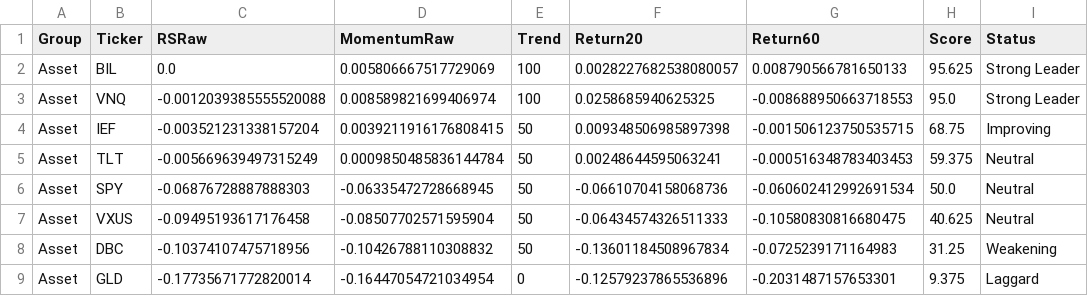
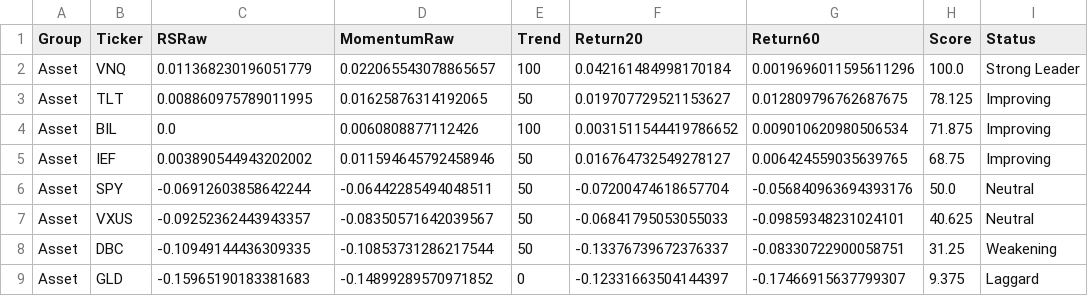
Before and after one commit to Tawfoofoo/global-allocation-dashboard, a CSV file: data/latest_rotation.csv, drawn as a sheet; only a part is shown; the diff covers the shown part only.

Commit message:
Update dashboard latest_rotation.csv

```diff
--- a/data/latest_rotation.csv
+++ b/data/latest_rotation.csv
@@ -1,9 +1,9 @@
 Group,Ticker,RSRaw,MomentumRaw,Trend,Return20,Return60,Score,Status
-Asset,BIL,0.0,0.005806667517729069,100,0.0028227682538080057,0.008790566781650133,95.625,Strong Leader
-Asset,VNQ,-0.0012039385555520088,0.008589821699406974,100,0.0258685940625325,-0.008688950663718553,95.0,Strong Leader
-Asset,IEF,-0.003521231338157204,0.0039211916176808415,50,0.009348506985897398,-0.001506123750535715,68.75,Improving
-Asset,TLT,-0.005669639497315249,0.0009850485836144784,50,0.00248644595063241,-0.000516348783403453,59.375,Neutral
-Asset,SPY,-0.06876728887888303,-0.06335472728668945,50,-0.06610704158068736,-0.060602412992691534,50.0,Neutral
-Asset,VXUS,-0.09495193617176458,-0.08507702571595904,50,-0.06434574326511333,-0.10580830816680475,40.625,Neutral
-Asset,DBC,-0.10374107475718956,-0.10426788110308832,50,-0.13601184508967834,-0.0725239171164983,31.25,Weakening
-Asset,GLD,-0.17735671772820014,-0.16447054721034954,0,-0.12579237865536896,-0.2031487157653301,9.375,Laggard
+Asset,VNQ,0.011368230196051779,0.022065543078865657,100,0.042161484998170184,0.0019696011595611296,100.0,Strong Leader
+Asset,TLT,0.008860975789011995,0.01625876314192065,50,0.019707729521153627,0.012809796762687675,78.125,Improving
+Asset,BIL,0.0,0.0060808877112426,100,0.0031511544419786652,0.009010620980506534,71.875,Improving
+Asset,IEF,0.003890544943202002,0.011594645792458946,50,0.016764732549278127,0.006424559035639765,68.75,Improving
+Asset,SPY,-0.06912603858642244,-0.06442285494048511,50,-0.07200474618657704,-0.056840963694393176,50.0,Neutral
+Asset,VXUS,-0.09252362443943357,-0.08350571642039567,50,-0.06841795053055033,-0.09859348231024101,40.625,Neutral
+Asset,DBC,-0.10949144436309335,-0.10853731286217544,50,-0.13376739672376337,-0.08330722900058751,31.25,Weakening
+Asset,GLD,-0.15965190183381683,-0.14899289570971852,0,-0.12331663504144397,-0.17466915637799307,9.375,Laggard
```
Also changed, not shown: 1 added row, 1 removed row and 85 edited cells elsewhere in this file.
